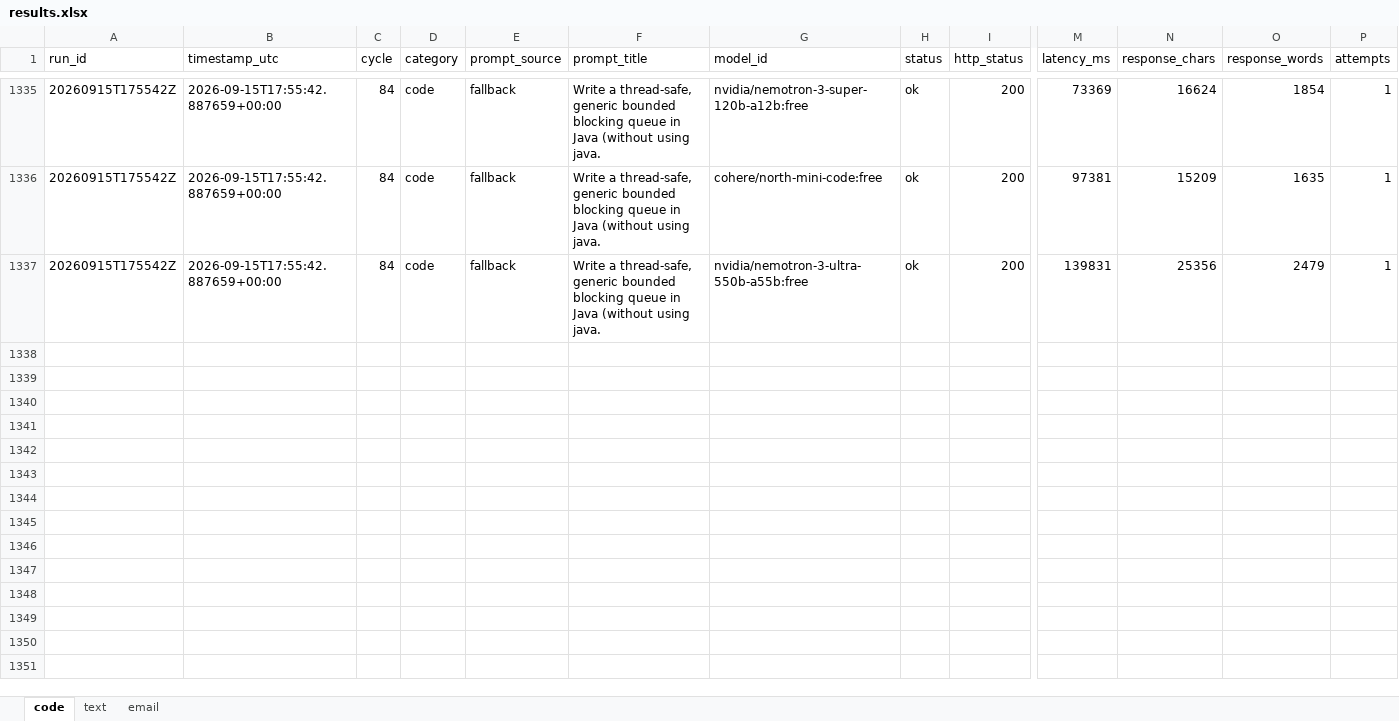
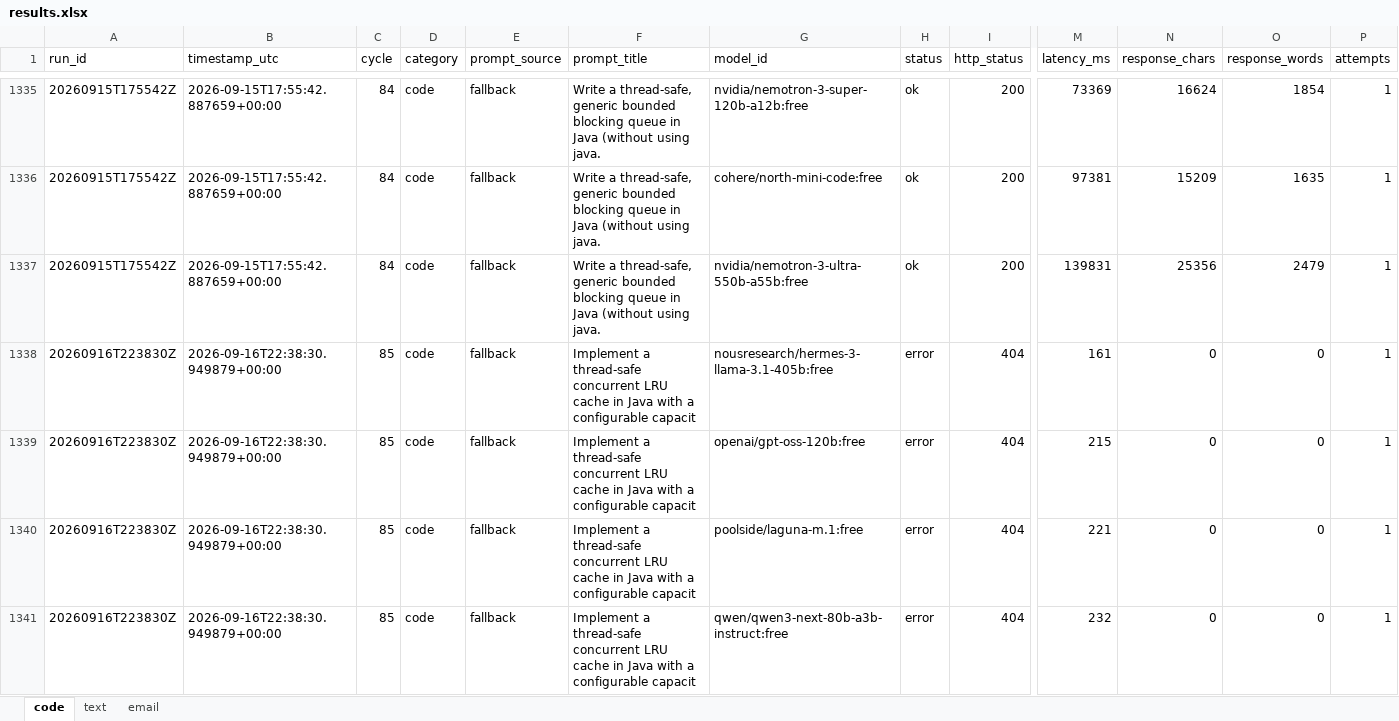
Before and after one commit to upendrasabnis/model-bench, an Excel workbook: results.xlsx, sheet code, drawn as a sheet; only a part is shown, gaps mark what is left out; values as stored, in another font and other column widths than the file's, no borders; rows hold the shown columns only; the diff covers the shown part only; the diff names each change by its address in the sheet, - before the commit and + after, or states it on an @@ line.

```diff
--- a/results.xlsx (sheet code)
+++ b/results.xlsx (sheet code)
+row 1338: 20260916T223830Z | 2026-09-16T22:38:30.949879+00:00 | 85 | code | fallback | Implement a thread-safe concurrent LRU cache in Java with a configurable capacit | nousresearch/hermes-3-llama-3.1-405b:free | error | 404 | 161 | 0 | 0 | 1
+row 1339: 20260916T223830Z | 2026-09-16T22:38:30.949879+00:00 | 85 | code | fallback | Implement a thread-safe concurrent LRU cache in Java with a configurable capacit | openai/gpt-oss-120b:free | error | 404 | 215 | 0 | 0 | 1
+row 1340: 20260916T223830Z | 2026-09-16T22:38:30.949879+00:00 | 85 | code | fallback | Implement a thread-safe concurrent LRU cache in Java with a configurable capacit | poolside/laguna-m.1:free | error | 404 | 221 | 0 | 0 | 1
+row 1341: 20260916T223830Z | 2026-09-16T22:38:30.949879+00:00 | 85 | code | fallback | Implement a thread-safe concurrent LRU cache in Java with a configurable capacit | qwen/qwen3-next-80b-a3b-instruct:free | error | 404 | 232 | 0 | 0 | 1
```
Also changed, not shown: 12 added rows elsewhere in this sheet, sheet text, sheet email, 9 other files.
